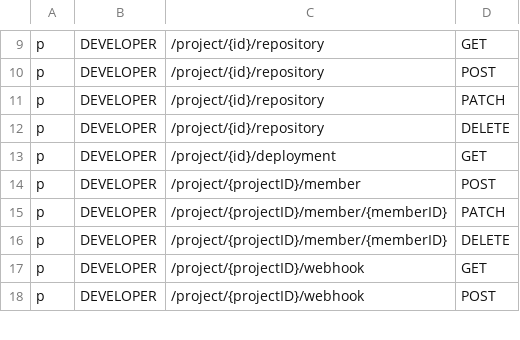
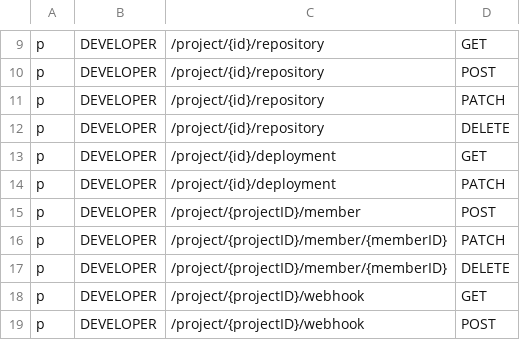
Before and after one commit to bytebase/bytebase, a CSV file: server/acl_casbin_policy_developer.csv, drawn as a sheet; only a part is shown, gaps mark what is left out; the diff names each change by its address in the sheet, - before the commit and + after, or states it on an @@ line.

Commit message:
Tenancy: allow developer to patch deployment.

```diff
--- a/server/acl_casbin_policy_developer.csv
+++ b/server/acl_casbin_policy_developer.csv
+row 14: p | DEVELOPER | /project/{id}/deployment | PATCH
```
